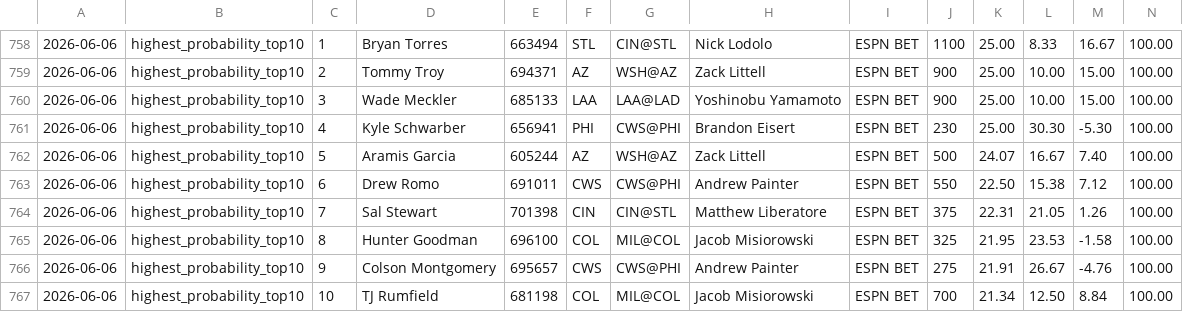
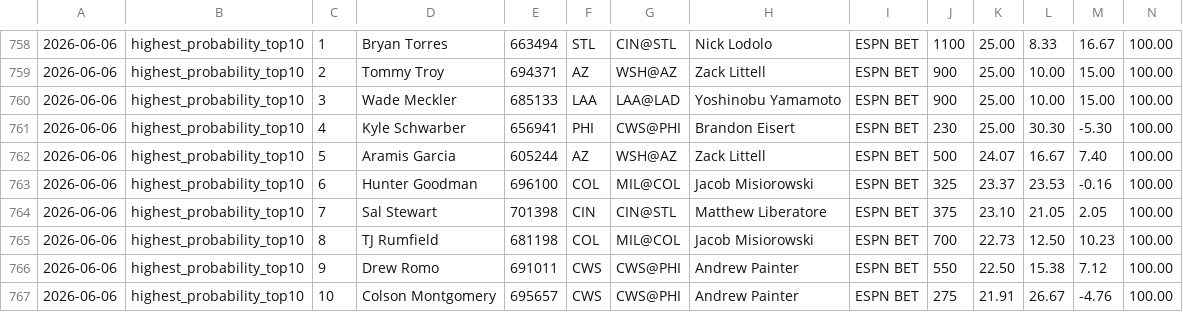
Before and after one commit to justinloo12/weight-room-hero-sim, a CSV file: picks_history.csv, drawn as a sheet; only a part is shown, gaps mark what is left out; removed rows and columns are numbered as before the commit, all else as after; rows hold the shown columns only; the diff covers the shown part only; the diff names each change by its address in the sheet, - before the commit and + after, or states it on an @@ line.

```diff
--- a/picks_history.csv
+++ b/picks_history.csv
-D763: Drew Romo
+D763: Hunter Goodman
-E763: 691011
+E763: 696100
-F763: CWS
+F763: COL
-G763: CWS@PHI
+G763: MIL@COL
-H763: Andrew Painter
+H763: Jacob Misiorowski
-J763: 550
+J763: 325
-K763: 22.50
+K763: 23.37
-L763: 15.38
+L763: 23.53
-M763: 7.12
+M763: -0.16
-K764: 22.31
+K764: 23.10
-M764: 1.26
+M764: 2.05
-D765: Hunter Goodman
+D765: TJ Rumfield
-E765: 696100
+E765: 681198
-J765: 325
+J765: 700
-K765: 21.95
+K765: 22.73
-L765: 23.53
+L765: 12.50
-M765: -1.58
+M765: 10.23
+row 766: 2026-06-06 | highest_probability_top10 | 9 | Drew Romo | 691011 | CWS | CWS@PHI | Andrew Painter | ESPN BET | 550 | 22.50 | 15.38 | 7.12 | 100.00
-C767: 9
+C767: 10
-row 767: 2026-06-06 | highest_probability_top10 | 10 | TJ Rumfield | 681198 | COL | MIL@COL | Jacob Misiorowski | ESPN BET | 700 | 21.34 | 12.50 | 8.84 | 100.00
```
Also changed, not shown: 1 added row, 1 removed row and 22 edited cells elsewhere in this file, 1 other file.
